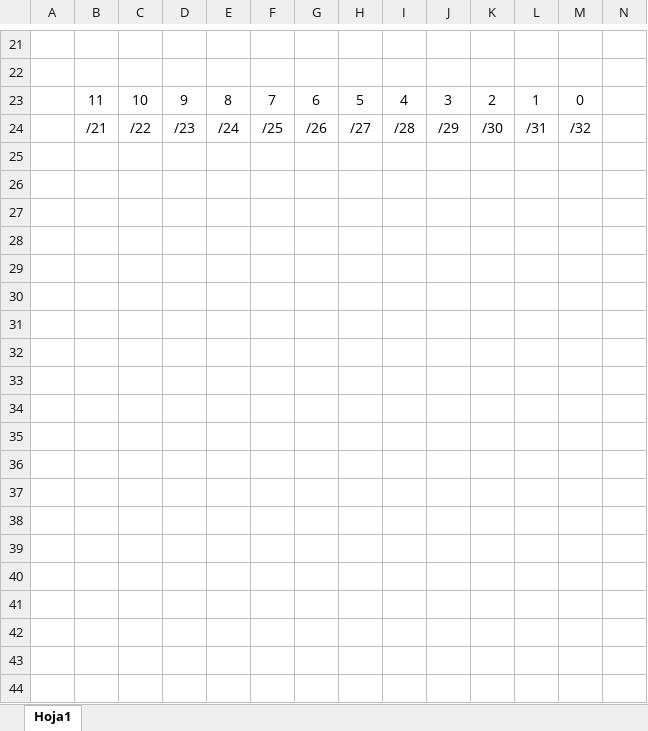
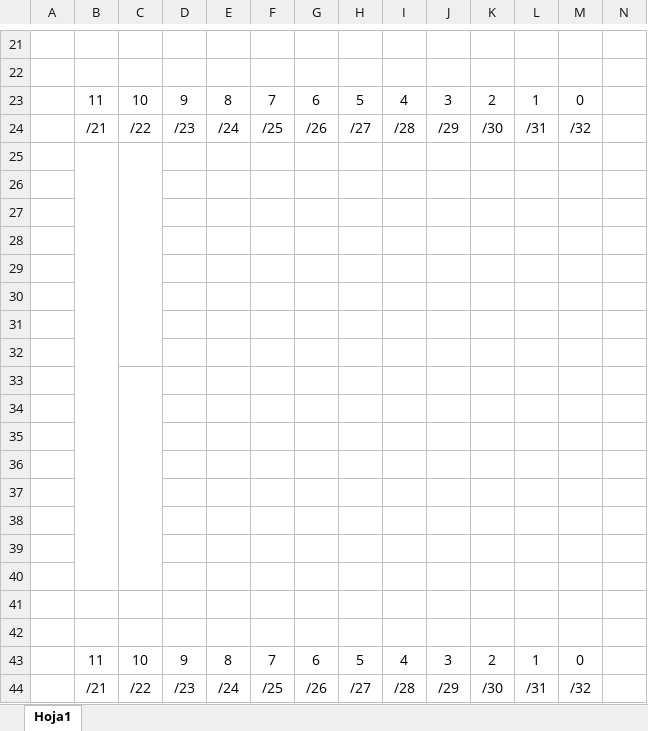
Before and after one commit to JhonatanGP/CEU, an Excel workbook: SIST.INFORMÁTICOS/2 TRIM/MAPA.xlsx, sheet Hoja1, drawn as a sheet; only a part is shown, gaps mark what is left out; values as stored, in another font and other column widths than the file's, no borders; rows hold the shown columns only; the diff covers the shown part only; the diff names each change by its address in the sheet, - before the commit and + after, or states it on an @@ line.

```diff
--- a/SIST.INFORMÁTICOS/2 TRIM/MAPA.xlsx (sheet Hoja1)
+++ b/SIST.INFORMÁTICOS/2 TRIM/MAPA.xlsx (sheet Hoja1)
+row 25: (empty)
+row 26: (empty)
+row 27: (empty)
+row 28: (empty)
+row 29: (empty)
+row 30: (empty)
+row 31: (empty)
+row 32: (empty)
+row 33: (empty)
+row 34: (empty)
+row 35: (empty)
+row 36: (empty)
+row 37: (empty)
+row 38: (empty)
+row 39: (empty)
+row 40: (empty)
+row 41: (empty)
+row 42: (empty)
+row 43:  | 11 | 10 | 9 | 8 | 7 | 6 | 5 | 4 | 3 | 2 | 1 | 0
+row 44:  | /21 | /22 | /23 | /24 | /25 | /26 | /27 | /28 | /29 | /30 | /31 | /32
```
Also changed, not shown: 32 added rows elsewhere in this sheet, 2 other files.
